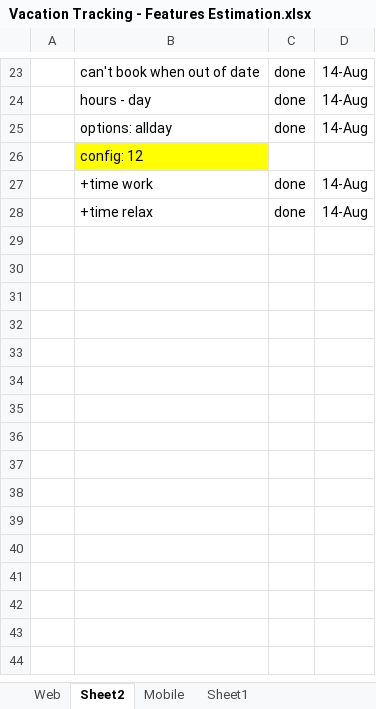
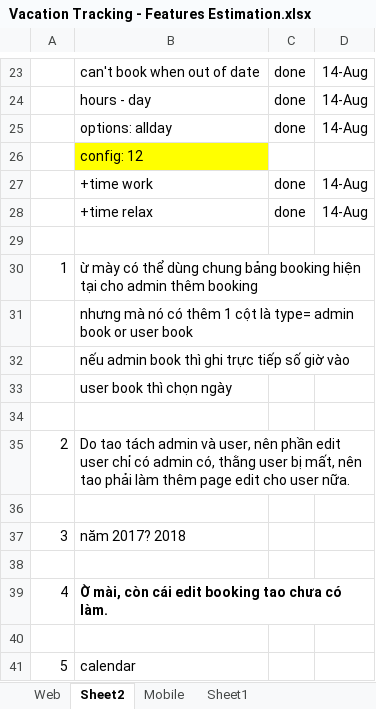
Before and after one commit to futurify-minhtran/vacation, an Excel workbook: VacationTracking/Vacation Tracking - Features Estimation.xlsx, sheet Sheet2, drawn as a sheet; only a part is shown, gaps mark what is left out; values as stored, in another font and other column widths than the file's, no borders; the diff names each change by its address in the sheet, - before the commit and + after, or states it on an @@ line.

Commit message:
- Update edit booking - Update report

```diff
--- a/VacationTracking/Vacation Tracking - Features Estimation.xlsx (sheet Sheet2)
+++ b/VacationTracking/Vacation Tracking - Features Estimation.xlsx (sheet Sheet2)
+row 29: (empty)
+row 30: 1 | ừ mày có thể dùng chung bảng booking hiện tại cho admin thêm booking
+row 31:  | nhưng mà nó có thêm 1 cột là type= admin book or user book
+row 32:  | nếu admin book thì ghi trực tiếp số giờ vào
+row 33:  | user book thì chọn ngày
+row 34: (empty)
+row 35: 2 | Do tao tách admin và user, nên phần edit user chỉ có admin có, thằng user bị mất, nên tao phải làm thêm page edit cho user nữa.
+row 36: (empty)
+row 37: 3 | năm 2017? 2018
+row 38: (empty)
+row 39: 4 | Ờ mài, còn cái edit booking tao chưa có làm.
+row 40: (empty)
+row 41: 5 | calendar
```
Also changed, not shown: sheet Web, 9 other files.
